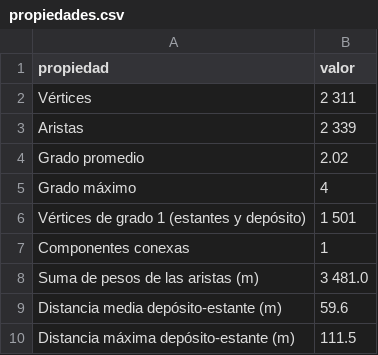
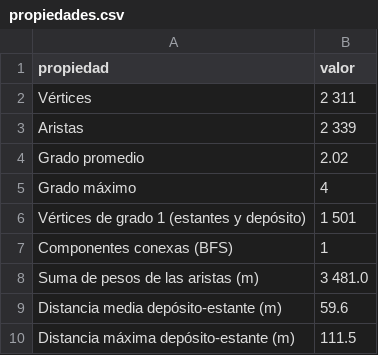
Before and after one commit to complejidad-g2-2026/smartpick, a CSV file: figuras/visualizacion/propiedades.csv (was figuras/propiedades.csv), drawn as a sheet.

```diff
--- a/figuras/propiedades.csv
+++ b/figuras/visualizacion/propiedades.csv
@@ -6,3 +6,3 @@ Grado máximo,4
 Vértices de grado 1 (estantes y depósito),1 501
-Componentes conexas,1
+Componentes conexas (BFS),1
 Suma de pesos de las aristas (m),3 481.0
```
Also changed, not shown: data/processed/aristas.csv, 52 other files.
